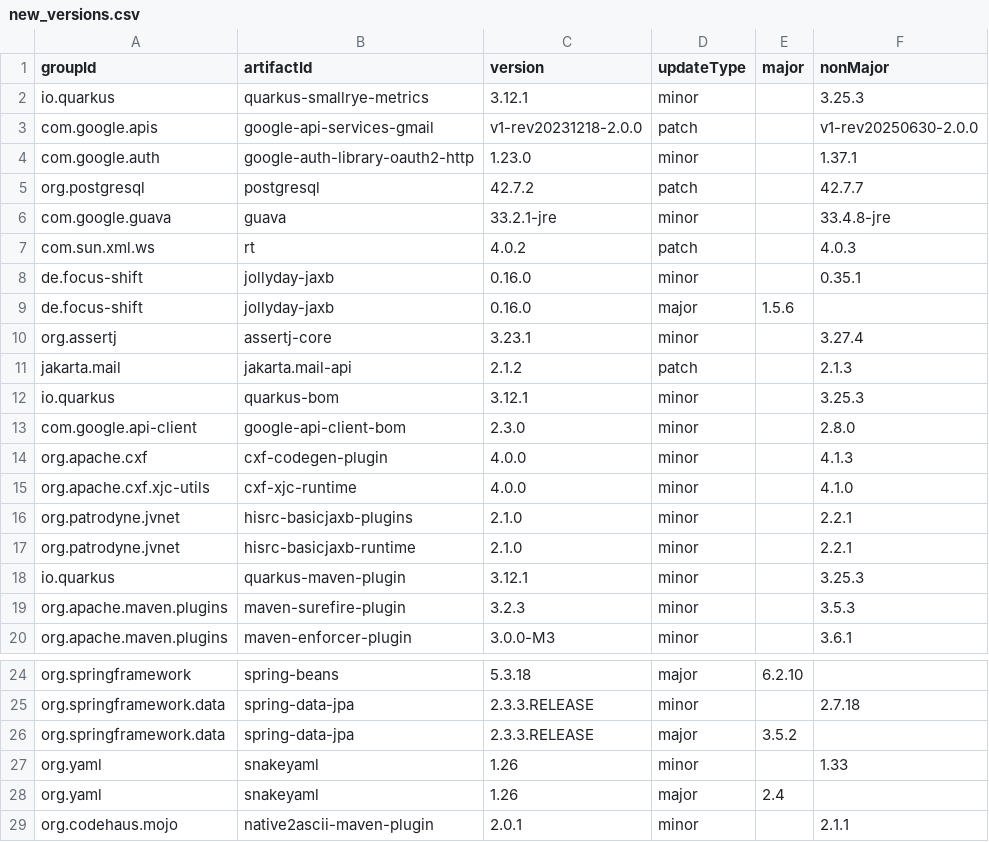
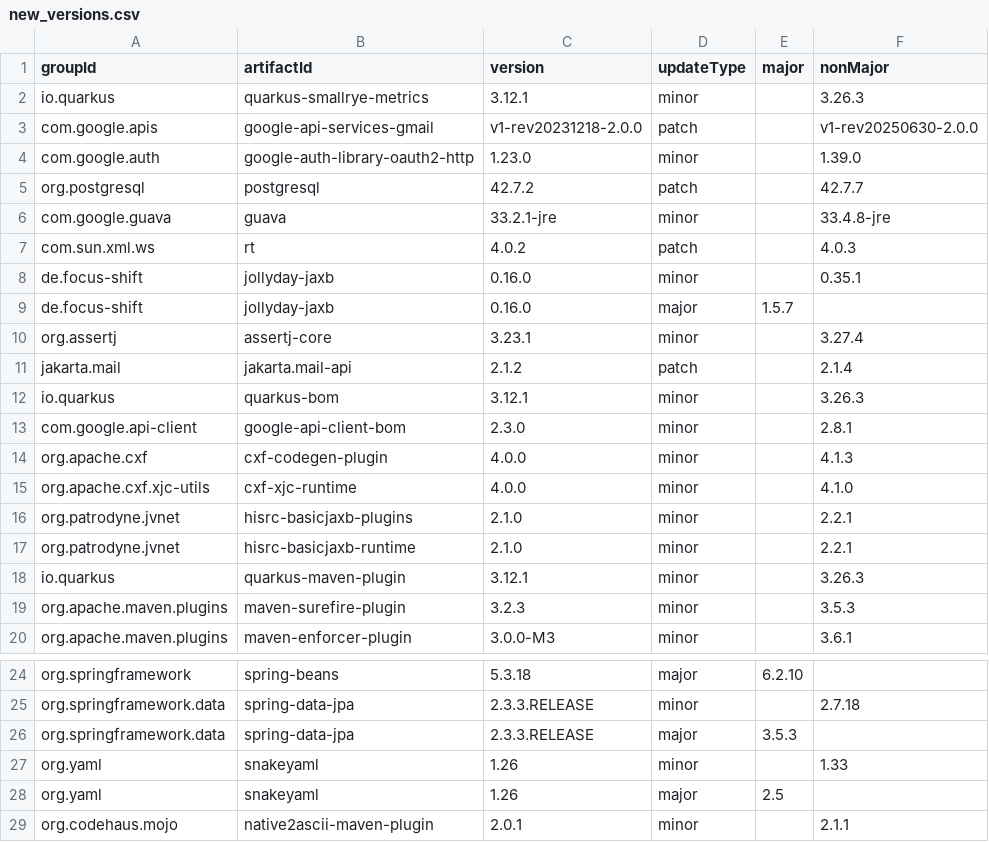
Before and after one commit to Gepardec/auto-update-tech, a CSV file: 01-analysis/demo-final-csv/new_versions.csv, drawn as a sheet; only a part is shown, gaps mark what is left out.

```diff
--- a/01-analysis/demo-final-csv/new_versions.csv
+++ b/01-analysis/demo-final-csv/new_versions.csv
@@ -1,5 +1,5 @@
 "groupId","artifactId","version","updateType","major","nonMajor"
-"io.quarkus","quarkus-smallrye-metrics","3.12.1","minor","","3.25.3"
+"io.quarkus","quarkus-smallrye-metrics","3.12.1","minor","","3.26.3"
 "com.google.apis","google-api-services-gmail","v1-rev20231218-2.0.0","patch","","v1-rev20250630-2.0.0"
-"com.google.auth","google-auth-library-oauth2-http","1.23.0","minor","","1.37.1"
+"com.google.auth","google-auth-library-oauth2-http","1.23.0","minor","","1.39.0"
 "org.postgresql","postgresql","42.7.2","patch","","42.7.7"
@@ -8,7 +8,7 @@
 "de.focus-shift","jollyday-jaxb","0.16.0","minor","","0.35.1"
-"de.focus-shift","jollyday-jaxb","0.16.0","major","1.5.6",""
+"de.focus-shift","jollyday-jaxb","0.16.0","major","1.5.7",""
 "org.assertj","assertj-core","3.23.1","minor","","3.27.4"
-"jakarta.mail","jakarta.mail-api","2.1.2","patch","","2.1.3"
-"io.quarkus","quarkus-bom","3.12.1","minor","","3.25.3"
-"com.google.api-client","google-api-client-bom","2.3.0","minor","","2.8.0"
+"jakarta.mail","jakarta.mail-api","2.1.2","patch","","2.1.4"
+"io.quarkus","quarkus-bom","3.12.1","minor","","3.26.3"
+"com.google.api-client","google-api-client-bom","2.3.0","minor","","2.8.1"
 "org.apache.cxf","cxf-codegen-plugin","4.0.0","minor","","4.1.3"
@@ -17,3 +17,3 @@
 "org.patrodyne.jvnet","hisrc-basicjaxb-runtime","2.1.0","minor","","2.2.1"
-"io.quarkus","quarkus-maven-plugin","3.12.1","minor","","3.25.3"
+"io.quarkus","quarkus-maven-plugin","3.12.1","minor","","3.26.3"
 "org.apache.maven.plugins","maven-surefire-plugin","3.2.3","minor","","3.5.3"
@@ -25,5 +25,5 @@
 "org.springframework.data","spring-data-jpa","2.3.3.RELEASE","minor","","2.7.18"
-"org.springframework.data","spring-data-jpa","2.3.3.RELEASE","major","3.5.2",""
+"org.springframework.data","spring-data-jpa","2.3.3.RELEASE","major","3.5.3",""
 "org.yaml","snakeyaml","1.26","minor","","1.33"
-"org.yaml","snakeyaml","1.26","major","2.4",""
+"org.yaml","snakeyaml","1.26","major","2.5",""
 "org.codehaus.mojo","native2ascii-maven-plugin","2.0.1","minor","","2.1.1"
```
Also changed, not shown: 01-analysis/demo-final-csv/main_artifacts.csv, 01-analysis/demo-final-csv/vulnerabilities.csv, 12 other files.
